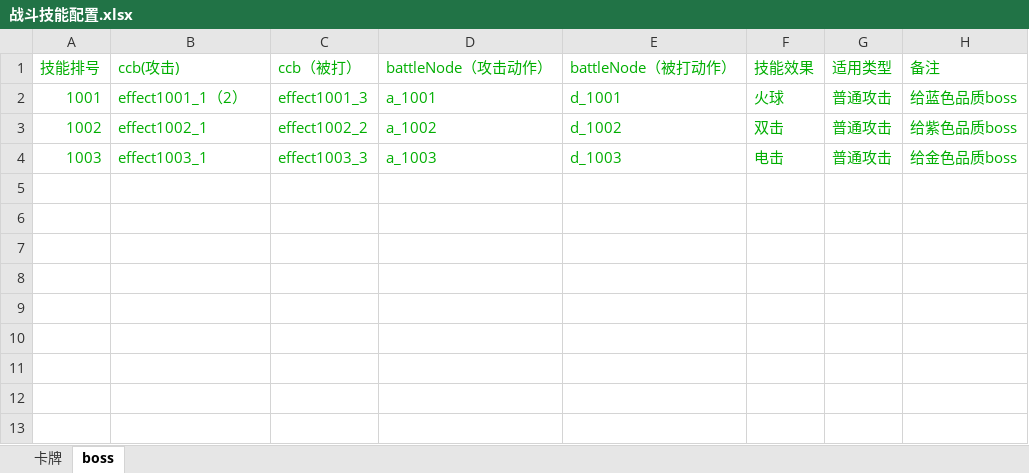
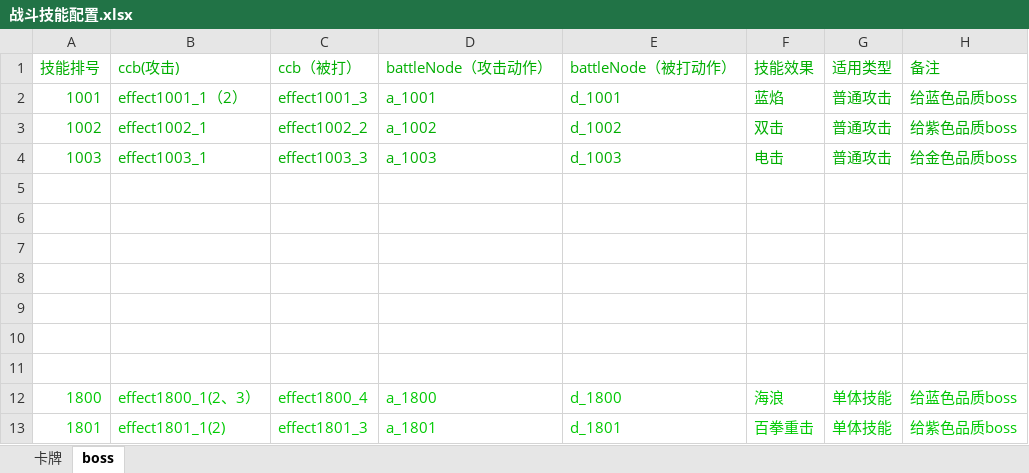
Before and after one commit to leasuregame/magpie, an Excel workbook: client/doc/战斗技能配置.xlsx, sheet boss, drawn as a sheet; values as stored, in another font and other column widths than the file's, no borders; the diff names each change by its address in the sheet, - before the commit and + after, or states it on an @@ line.

```diff
--- a/client/doc/战斗技能配置.xlsx (sheet boss)
+++ b/client/doc/战斗技能配置.xlsx (sheet boss)
-F2 (技能效果): 火球
+F2 (技能效果): 蓝焰
+row 5: (empty)
+row 6: (empty)
+row 7: (empty)
+row 8: (empty)
+row 9: (empty)
+row 10: (empty)
+row 11: (empty)
+row 12: 1800 | effect1800_1(2、3） | effect1800_4 | a_1800 | d_1800 | 海浪 | 单体技能 | 给蓝色品质boss
+row 13: 1801 | effect1801_1(2) | effect1801_3 | a_1801 | d_1801 | 百拳重击 | 单体技能 | 给紫色品质boss
```
Also changed, not shown: sheet 卡牌, 52 other files.
